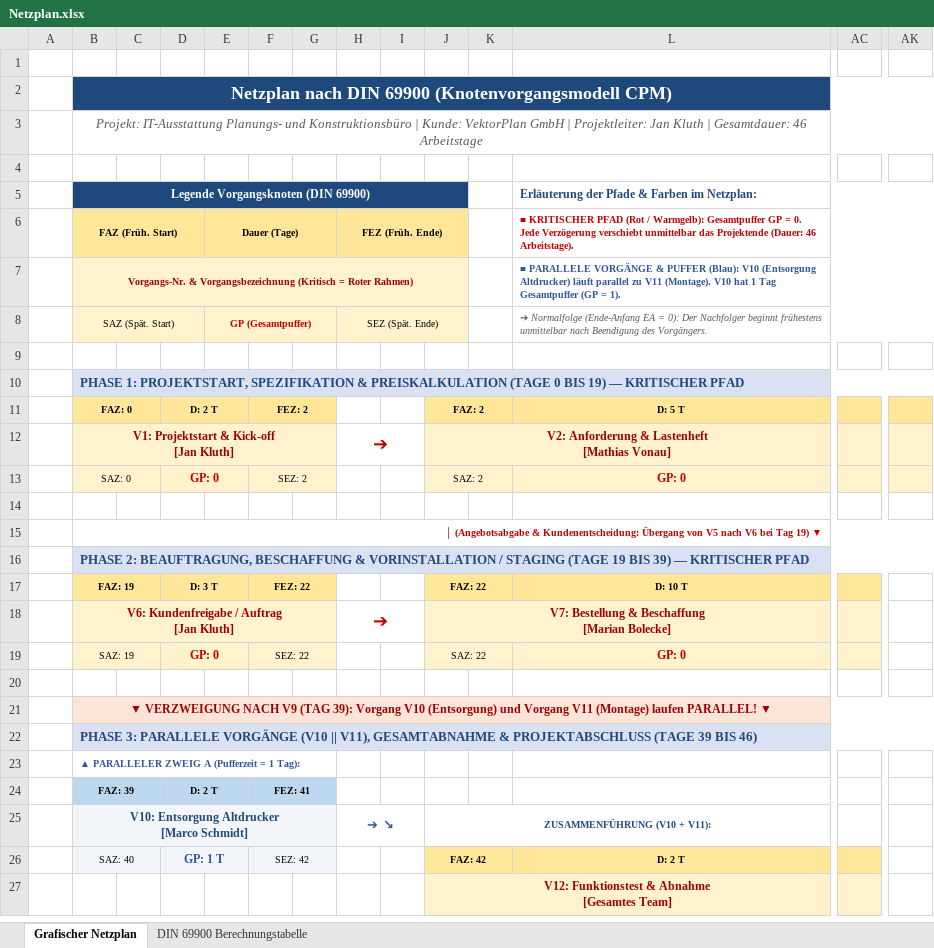
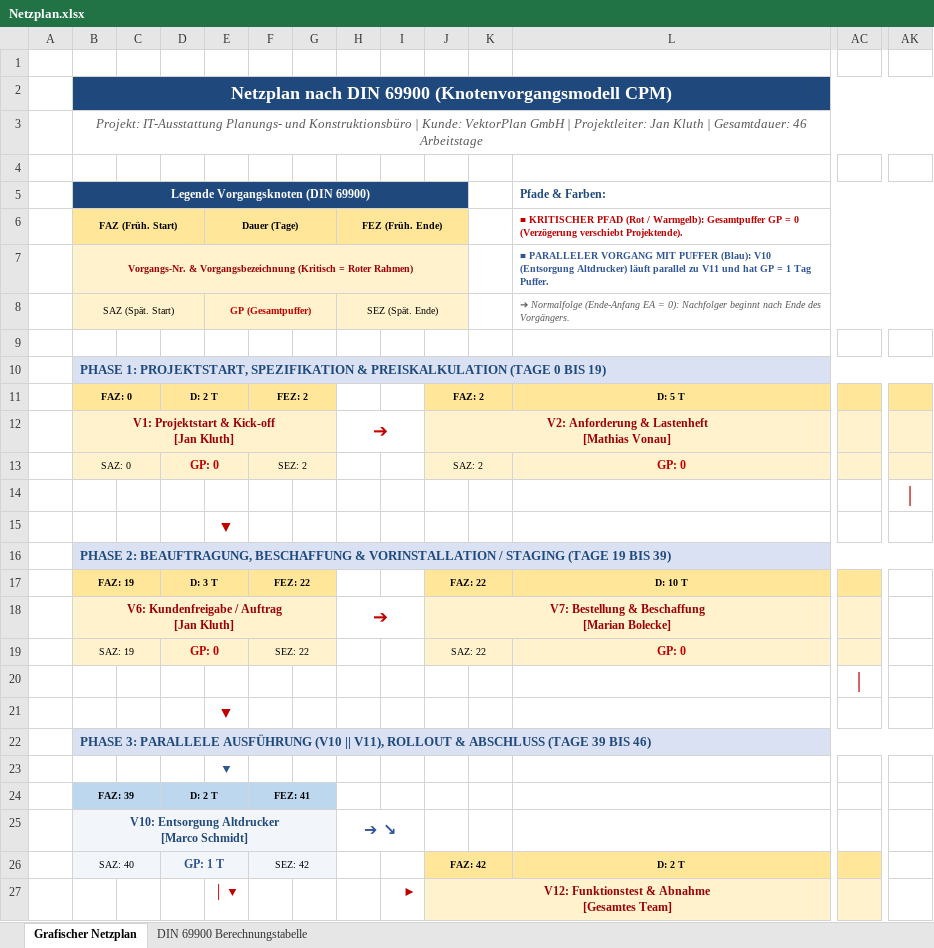
Before and after one commit to kluthjan/projekt_handlungsaufgabe, an Excel workbook: docs/01_Projektorganisation/Netzplan.xlsx, sheet Grafischer Netzplan, drawn as a sheet; only a part is shown, gaps mark what is left out; values as stored, in another font and other column widths than the file's, no borders; removed rows and columns are numbered as before the commit, all else as after; rows hold the shown columns only; the diff covers the shown part only; the diff names each change by its address in the sheet, - before the commit and + after, or states it on an @@ line.

Commit message:
Netzplan: Saemtliche Text-Hinweise bei Verzweigungen und Zusammenfuehrungen entfernt, reine Pfeil- und Verbindungslinien-Fuehrung

```diff
--- a/docs/01_Projektorganisation/Netzplan.xlsx (sheet Grafischer Netzplan)
+++ b/docs/01_Projektorganisation/Netzplan.xlsx (sheet Grafischer Netzplan)
-L5: Erläuterung der Pfade & Farben im Netzplan:
+L5: Pfade & Farben:
-L6: …GP = 0. Jede Verzögerung verschiebt unmittelbar das Projektende (Dauer: 46 Arbeitstage).
+L6: …GP = 0 (Verzögerung verschiebt Projektende).
-L7: ■ PARALLELE VORGÄNGE & PUFFER (Blau): V10 (Entsorgung Altdrucker) läuft parallel zu V11 (Montage). V10 hat 1 Tag Gesamtpuffer (GP = 1).
+L7: ■ PARALLELER VORGANG MIT PUFFER (Blau): V10 (Entsorgung Altdrucker) läuft parallel zu V11 und hat GP = 1 Tag Puffer.
-L8: …= 0): Der Nachfolger beginnt frühestens unmittelbar nach Beendigung des Vorgängers.
+L8: …= 0): Nachfolger beginnt nach Ende des Vorgängers.
-B10: …BIS 19) — KRITISCHER PFAD
+B10: …BIS 19)
-AK14: (empty)
+AK14: │
-row 15:  | │ (Angebotsabgabe & Kundenentscheidung: Übergang von V5 nach V6 bei Tag 19) ▼
+row 15:  |  |  |  | ▼
-B16: …BIS 39) — KRITISCHER PFAD
+B16: …BIS 39)
-AC20: (empty)
+AC20: │
-row 21:  | ▼ VERZWEIGUNG NACH V9 (TAG 39): Vorgang V10 (Entsorgung) und Vorgang V11 (Montage) laufen PARALLEL! ▼
-row 22:  | PHASE 3: PARALLELE VORGÄNGE (V10 || V11), GESAMTABNAHME & PROJEKTABSCHLUSS (TAGE 39 BIS 46)
+row 21:  |  |  |  | ▼
-B22: ▲ PARALLELER ZWEIG A (Pufferzeit = 1 Tag):
+B22: PHASE 3: PARALLELE AUSFÜHRUNG (V10 || V11), ROLLOUT & ABSCHLUSS (TAGE 39 BIS 46)
@@ B22 text size: larger, fill: none → #D9E1F2, text colour: #2F5597 → #1F497D @@
-B23:G23 merged
+B22:AL22 merged
+row 23:  |  |  |  | ▼
@@ H25 text size: larger @@
-J25: ZUSAMMENFÜHRUNG (V10 + V11):
+J25: (empty)
-J25:O25 merged
-E27: (empty)
+E27: │ ▼
-I27: (empty)
+I27: ►
```
Also changed, not shown: 2 removed rows, 3 edited cells, cell formats and merged cells elsewhere in this sheet.
